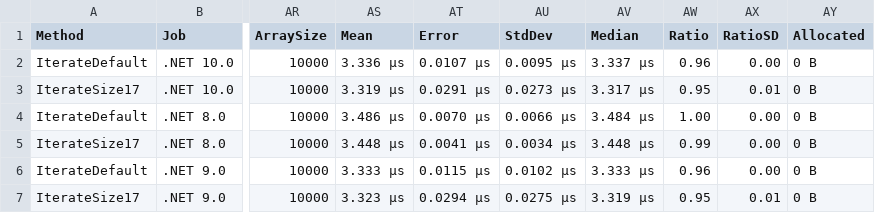
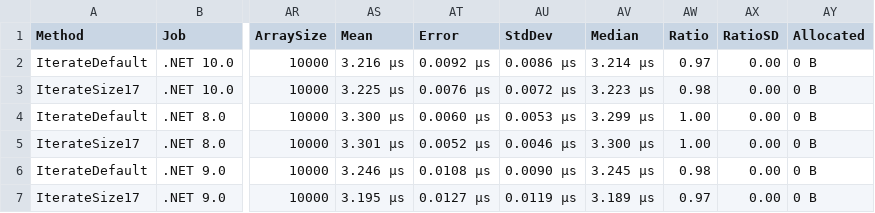
Before and after one commit to ericksonlopezf/dotnet-domain-primitives, a CSV file: benchmarks/results/results/EricksonLopez.DomainPrimitives.Benchmarks.StructLayoutBenchmark-report.csv, drawn as a sheet; only a part is shown, gaps mark what is left out; the diff covers the shown part only; the diff names each change by its address in the sheet, - before the commit and + after, or states it on an @@ line.

```diff
--- a/benchmarks/results/results/EricksonLopez.DomainPrimitives.Benchmarks.StructLayoutBenchmark-report.csv
+++ b/benchmarks/results/results/EricksonLopez.DomainPrimitives.Benchmarks.StructLayoutBenchmark-report.csv
-AS2 (Mean): 3.336 μs
+AS2 (Mean): 3.216 μs
-AT2 (Error): 0.0107 μs
+AT2 (Error): 0.0092 μs
-AU2 (StdDev): 0.0095 μs
+AU2 (StdDev): 0.0086 μs
-AV2 (Median): 3.337 μs
+AV2 (Median): 3.214 μs
-AW2 (Ratio): 0.96
+AW2 (Ratio): 0.97
-AS3 (Mean): 3.319 μs
+AS3 (Mean): 3.225 μs
-AT3 (Error): 0.0291 μs
+AT3 (Error): 0.0076 μs
-AU3 (StdDev): 0.0273 μs
+AU3 (StdDev): 0.0072 μs
-AV3 (Median): 3.317 μs
+AV3 (Median): 3.223 μs
-AW3 (Ratio): 0.95
+AW3 (Ratio): 0.98
-AX3 (RatioSD): 0.01
+AX3 (RatioSD): 0.00
-AS4 (Mean): 3.486 μs
+AS4 (Mean): 3.300 μs
-AT4 (Error): 0.0070 μs
+AT4 (Error): 0.0060 μs
-AU4 (StdDev): 0.0066 μs
+AU4 (StdDev): 0.0053 μs
-AV4 (Median): 3.484 μs
+AV4 (Median): 3.299 μs
-AS5 (Mean): 3.448 μs
+AS5 (Mean): 3.301 μs
-AT5 (Error): 0.0041 μs
+AT5 (Error): 0.0052 μs
-AU5 (StdDev): 0.0034 μs
+AU5 (StdDev): 0.0046 μs
-AV5 (Median): 3.448 μs
+AV5 (Median): 3.300 μs
-AW5 (Ratio): 0.99
+AW5 (Ratio): 1.00
-AS6 (Mean): 3.333 μs
+AS6 (Mean): 3.246 μs
-AT6 (Error): 0.0115 μs
+AT6 (Error): 0.0108 μs
-AU6 (StdDev): 0.0102 μs
+AU6 (StdDev): 0.0090 μs
-AV6 (Median): 3.333 μs
+AV6 (Median): 3.245 μs
-AW6 (Ratio): 0.96
+AW6 (Ratio): 0.98
-AS7 (Mean): 3.323 μs
+AS7 (Mean): 3.195 μs
-AT7 (Error): 0.0294 μs
+AT7 (Error): 0.0127 μs
-AU7 (StdDev): 0.0275 μs
+AU7 (StdDev): 0.0119 μs
-AV7 (Median): 3.319 μs
+AV7 (Median): 3.189 μs
-AW7 (Ratio): 0.95
+AW7 (Ratio): 0.97
-AX7 (RatioSD): 0.01
+AX7 (RatioSD): 0.00
```
Also changed, not shown: 32 edited cells elsewhere in this file, benchmarks/results/results/EricksonLopez.DomainPrimitives.Benchmarks.ComparativeBenchmarks-report.csv, benchmarks/results/results/EricksonLopez.DomainPrimitives.Benchmarks.DomainPrimitiveBenchmarks-report.csv, 13 other files.
